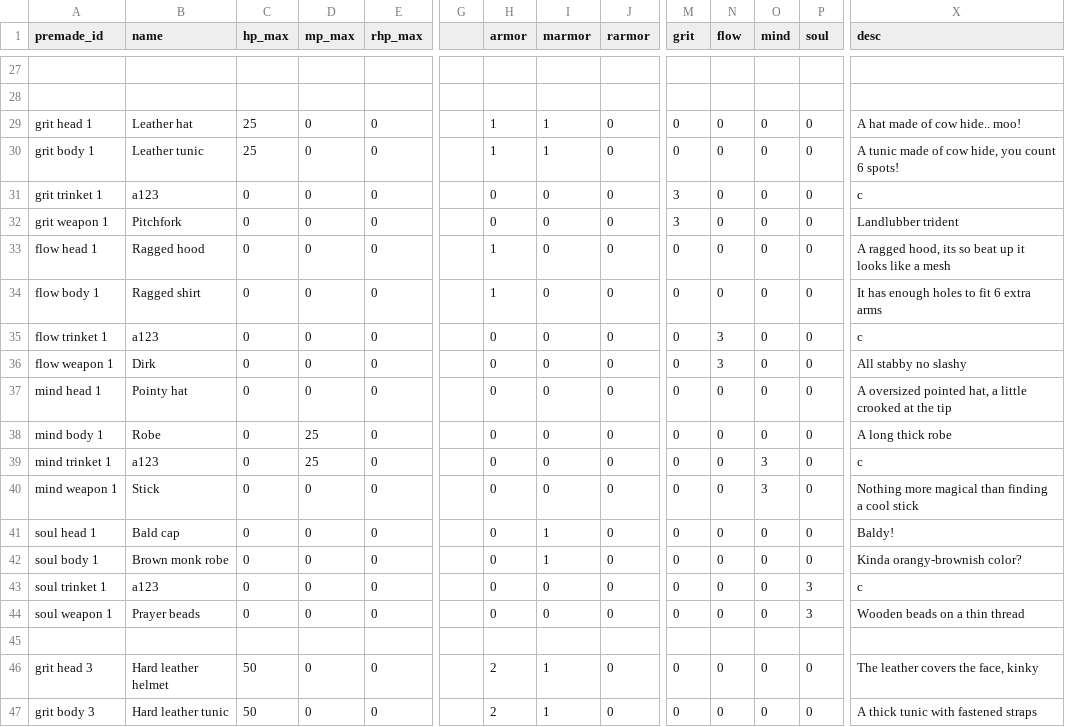
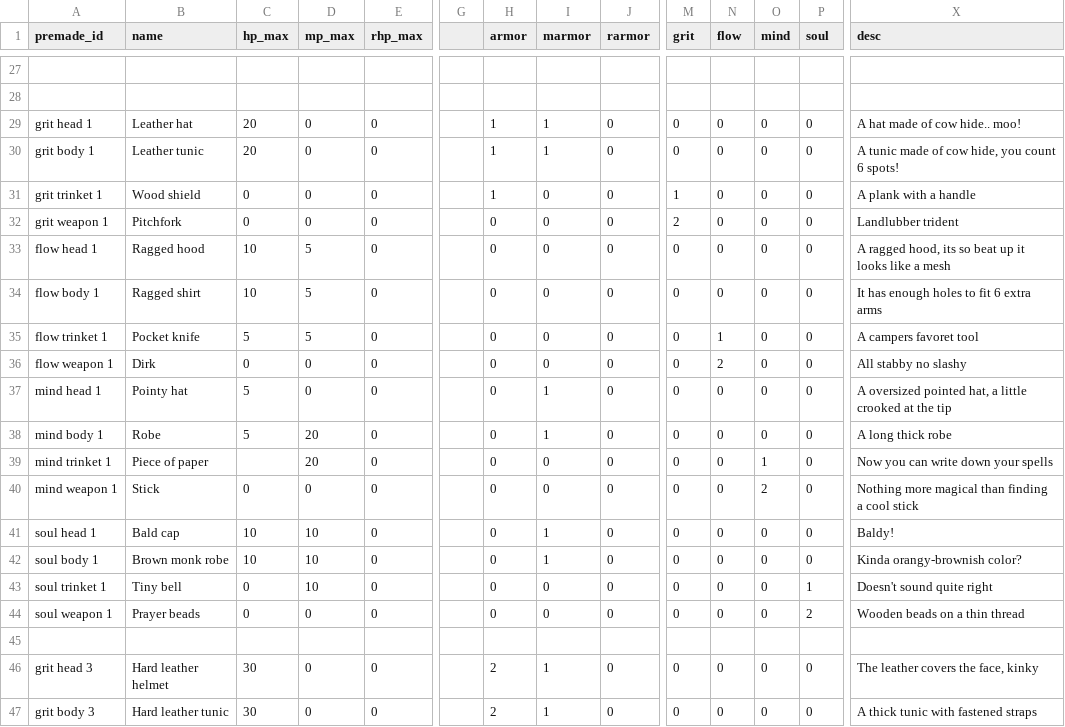
Before and after one commit to imkuro02/Jorm, a CSV file: server/configuration/equipment.csv, drawn as a sheet; only a part is shown, gaps mark what is left out; the diff covers the shown part only; the diff names each change by its address in the sheet, - before the commit and + after, or states it on an @@ line.

Commit message:
Update equipment.csv 1
item balancing and new items

```diff
--- a/server/configuration/equipment.csv
+++ b/server/configuration/equipment.csv
-C29:C30 (hp_max): 25
+C29:C30 (hp_max): 20
-B31 (name): a123
+B31 (name): Wood shield
-H31 (armor): 0
+H31 (armor): 1
-M31 (grit): 3
+M31 (grit): 1
-X31 (desc): c
+X31 (desc): A plank with a handle
-M32 (grit): 3
+M32 (grit): 2
-C33:C34 (hp_max): 0
+C33:C34 (hp_max): 10
-D33:D35 (mp_max): 0
+D33:D35 (mp_max): 5
-H33:H34 (armor): 1
+H33:H34 (armor): 0
-B35 (name): a123
+B35 (name): Pocket knife
-C35 (hp_max): 0
+C35 (hp_max): 5
-N35 (flow): 3
+N35 (flow): 1
-X35 (desc): c
+X35 (desc): A campers favoret tool
-N36 (flow): 3
+N36 (flow): 2
-C37:C38 (hp_max): 0
+C37:C38 (hp_max): 5
-I37:I38 (marmor): 0
+I37:I38 (marmor): 1
-D38:D39 (mp_max): 25
+D38:D39 (mp_max): 20
-B39 (name): a123
+B39 (name): Piece of paper
-C39 (hp_max): 0
+C39 (hp_max): (empty)
-O39 (mind): 3
+O39 (mind): 1
-X39 (desc): c
+X39 (desc): Now you can write down your spells
-O40 (mind): 3
+O40 (mind): 2
-C41:C42 (hp_max): 0
+C41:C42 (hp_max): 10
-D41:D43 (mp_max): 0
+D41:D43 (mp_max): 10
-B43 (name): a123
+B43 (name): Tiny bell
-P43 (soul): 3
+P43 (soul): 1
-X43 (desc): c
+X43 (desc): Doesn't sound quite right
-P44 (soul): 3
+P44 (soul): 2
-C46:C47 (hp_max): 50
+C46:C47 (hp_max): 30
```
Also changed, not shown: 108 edited cells elsewhere in this file.
